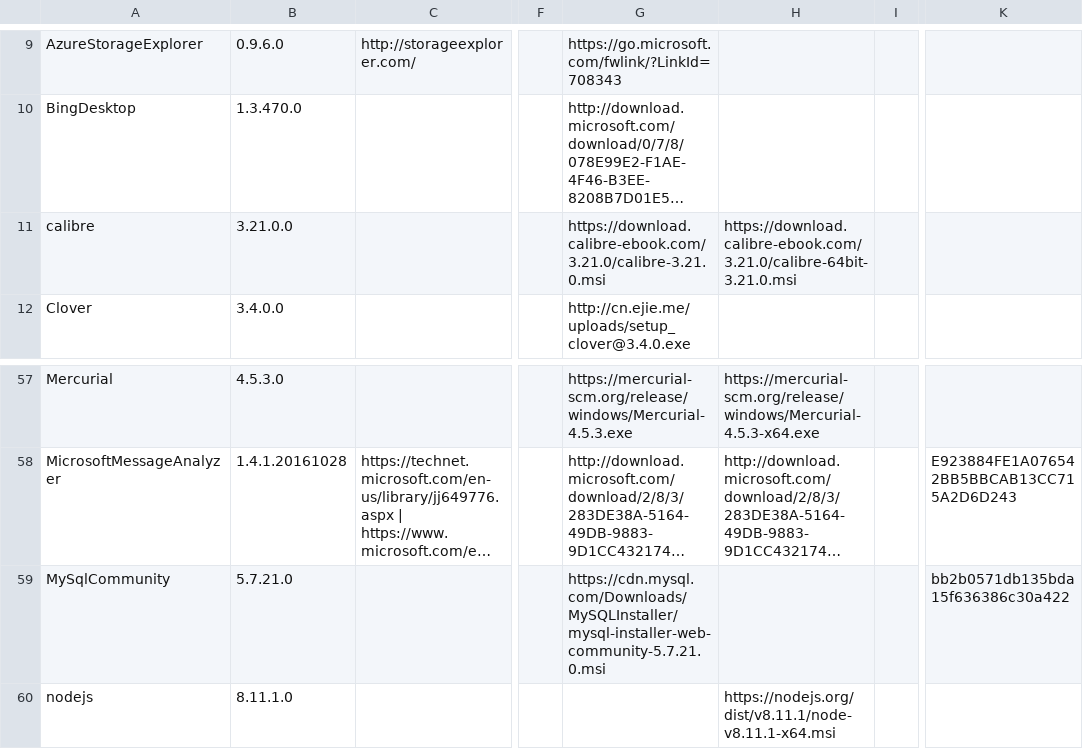
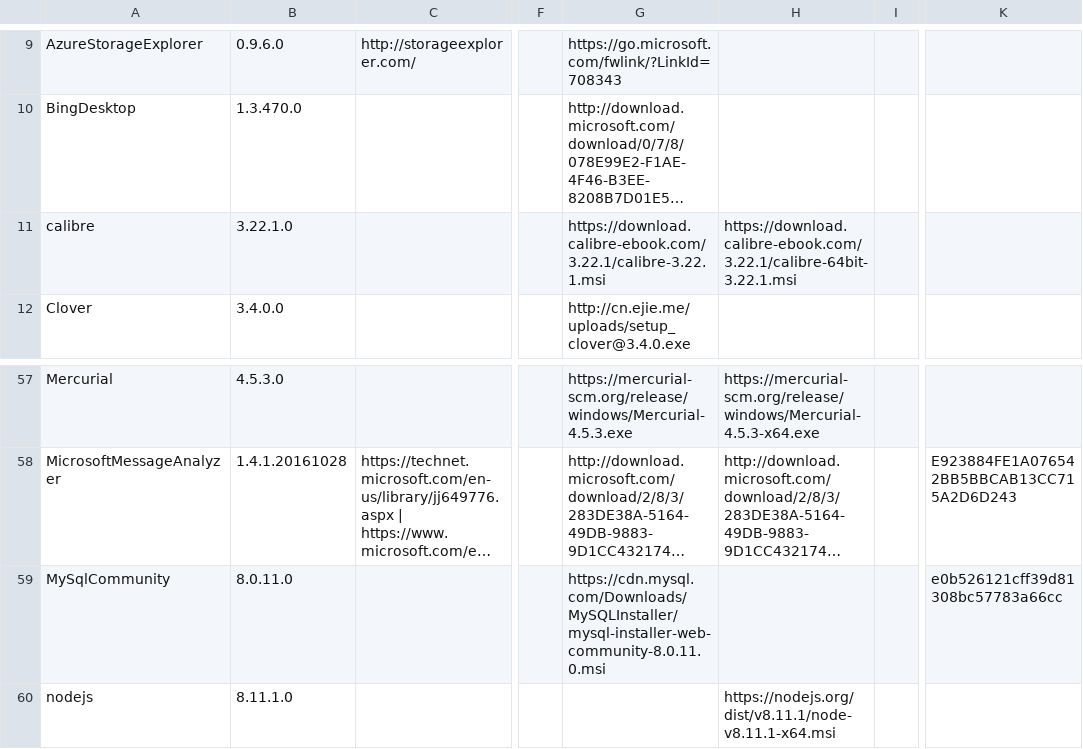
Before and after one commit to ackphht/ackphht.github.io, a CSV file: AckAptInstallDatabase.csv, drawn as a sheet; only a part is shown, gaps mark what is left out; long unchanged cells end in …; the diff names each change by its address in the sheet, - before the commit and + after, or states it on an @@ line.

Commit message:
AckApt: calibre 3.22.1, MySql 8.0.11

```diff
--- a/AckAptInstallDatabase.csv
+++ b/AckAptInstallDatabase.csv
-B11: 3.21.0.0
+B11: 3.22.1.0
-G11: https://download.calibre-ebook.com/3.21.0/calibre-3.21.0.msi
+G11: https://download.calibre-ebook.com/3.22.1/calibre-3.22.1.msi
-H11: https://download.calibre-ebook.com/3.21.0/calibre-64bit-3.21.0.msi
+H11: https://download.calibre-ebook.com/3.22.1/calibre-64bit-3.22.1.msi
-B59: 5.7.21.0
+B59: 8.0.11.0
-G59: https://cdn.mysql.com/Downloads/MySQLInstaller/mysql-installer-web-community-5.7.21.0.msi
+G59: https://cdn.mysql.com/Downloads/MySQLInstaller/mysql-installer-web-community-8.0.11.0.msi
-K59: bb2b0571db135bda15f636386c30a422
+K59: e0b526121cff39d81308bc57783a66cc
```
